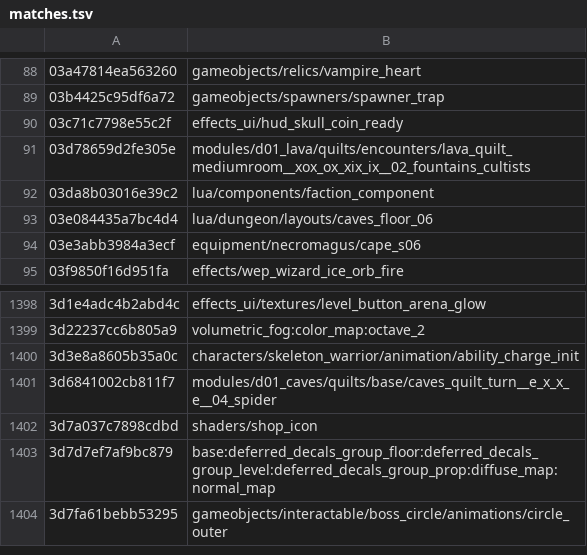
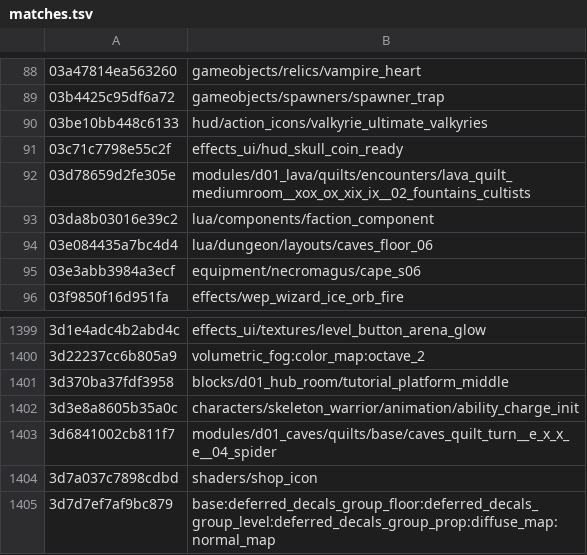
Before and after one commit to SavageDuck26/Gauntlet-Delve, a TSV file: Scripting/hashcracker/matches.tsv, drawn as a sheet; only a part is shown, gaps mark what is left out; the shorter side is filled out with more unchanged rows; the diff names each change by its address in the sheet, - before the commit and + after, or states it on an @@ line.

Commit message:
hud/action_icons: identify the last two potion icons; move the GPU-box tools into the repo
The hud/action_icons (and equippables_icons/shop_action_icons) material is the
atlas's own sibling table: 35 texture hashes, 32 named
`<hero>_<action|ultimate>_<ability>` and 3 unresolved, of which
fb0dcb48ec930ca5 is `valkyrie_ultimate_vengeance` (+1 match/overlay).  The
shop-only f4870719d3c622cb is not an action icon at all - equippables_icons/relics
and hud/relic_icons draw it, so it is a relic icon.

The two that remain, 402c8d6e26caf96f and 965dc9490a86221e, are identified
visually (extract the DDS body, PIL opens it at 256x256): the first is a hand
gripping a blue potion flask on the warrior's red field, the second is green wisp
energy on the elf's green field - the warrior's t01 potion-throw ultimate and the
elf's t03 wisp ultimate.  Their names are not in any source we hold: every sweep
over 273,778 single tokens, 15.9 M glued pairs (the form the recovered names use),
two-token forms and a wide middle slot returned 0.  Recorded in FINDINGS.txt s61.

New tools now live in the repo, not in $HOME:
  tools/pull-gpu.sh       union-merge the box's matches.tsv (never overwrite;
                          a straight rsync had silently dropped 48 names) and fold
                          it into the overlay
  tools/setup-gpu-ssh.sh  LAN discovery + one key + the `gpu` alias + verify
  tools/harden-box.sh     key-only sshd + LAN-restricted ufw (idempotent, safe)
SCRIPTS.md indexes them; TRANSFER.md / REMOTE-GPU.md point at them.

```diff
--- a/Scripting/hashcracker/matches.tsv
+++ b/Scripting/hashcracker/matches.tsv
+row 90: 03be10bb448c6133 | hud/action_icons/valkyrie_ultimate_valkyries
+row 1401: 3d370ba37fdf3958 | blocks/d01_hub_room/tutorial_platform_middle
```
Also changed, not shown: 4 other files.
